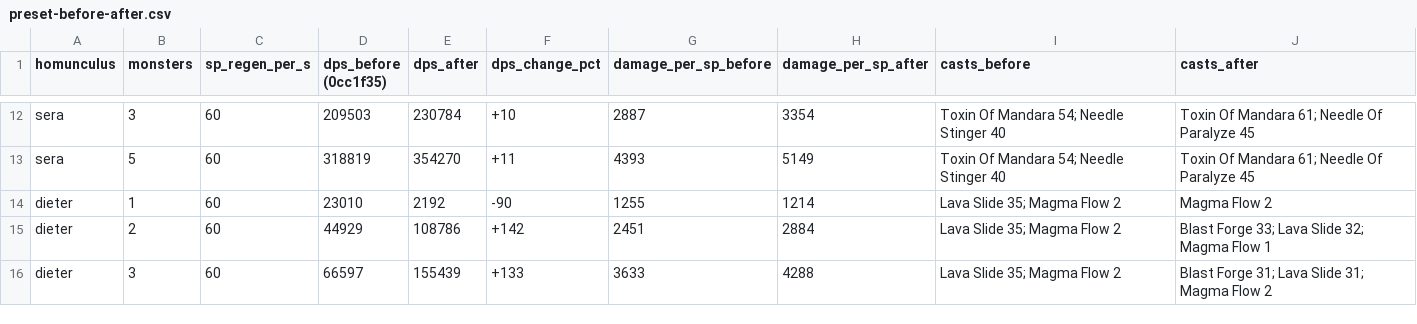
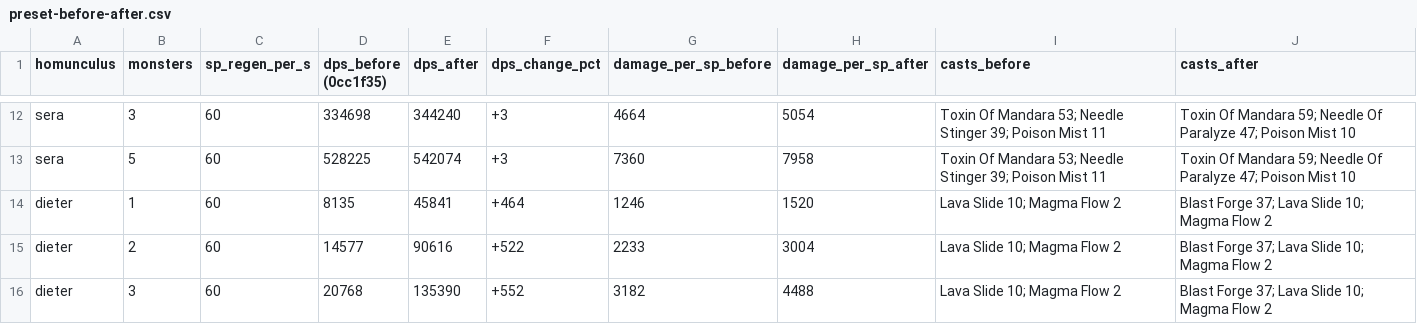
Before and after one commit to jknpj/AzzyAI, a CSV file: docs/preset-tuning/preset-before-after.csv, drawn as a sheet; only a part is shown, gaps mark what is left out; the diff covers the shown part only; the diff names each change by its address in the sheet, - before the commit and + after, or states it on an @@ line.

```diff
--- a/docs/preset-tuning/preset-before-after.csv
+++ b/docs/preset-tuning/preset-before-after.csv
-D12 (dps_before (0cc1f35)): 209503
+D12 (dps_before (0cc1f35)): 334698
-E12 (dps_after): 230784
+E12 (dps_after): 344240
-F12 (dps_change_pct): +10
+F12 (dps_change_pct): +3
-G12 (damage_per_sp_before): 2887
+G12 (damage_per_sp_before): 4664
-H12 (damage_per_sp_after): 3354
+H12 (damage_per_sp_after): 5054
-I12:I13 (casts_before): …Of Mandara 54; Needle Stinger 40
+I12:I13 (casts_before): …Of Mandara 53; Needle Stinger 39; Poison Mist 11
-J12:J13 (casts_after): …Of Mandara 61; Needle Of Paralyze 45
+J12:J13 (casts_after): …Of Mandara 59; Needle Of Paralyze 47; Poison Mist 10
-D13 (dps_before (0cc1f35)): 318819
+D13 (dps_before (0cc1f35)): 528225
-E13 (dps_after): 354270
+E13 (dps_after): 542074
-F13 (dps_change_pct): +11
+F13 (dps_change_pct): +3
-G13 (damage_per_sp_before): 4393
+G13 (damage_per_sp_before): 7360
-H13 (damage_per_sp_after): 5149
+H13 (damage_per_sp_after): 7958
-D14 (dps_before (0cc1f35)): 23010
+D14 (dps_before (0cc1f35)): 8135
-E14 (dps_after): 2192
+E14 (dps_after): 45841
-F14 (dps_change_pct): -90
+F14 (dps_change_pct): +464
-G14 (damage_per_sp_before): 1255
+G14 (damage_per_sp_before): 1246
-H14 (damage_per_sp_after): 1214
+H14 (damage_per_sp_after): 1520
-I14:I16 (casts_before): Lava Slide 35; Magma Flow 2
+I14:I16 (casts_before): Lava Slide 10; Magma Flow 2
-J14 (casts_after): Magma Flow 2
+J14 (casts_after): Blast Forge 37; Lava Slide 10; Magma Flow 2
-D15 (dps_before (0cc1f35)): 44929
+D15 (dps_before (0cc1f35)): 14577
-E15 (dps_after): 108786
+E15 (dps_after): 90616
-F15 (dps_change_pct): +142
+F15 (dps_change_pct): +522
-G15 (damage_per_sp_before): 2451
+G15 (damage_per_sp_before): 2233
-H15 (damage_per_sp_after): 2884
+H15 (damage_per_sp_after): 3004
-J15 (casts_after): Blast Forge 33; Lava Slide 32; Magma Flow 1
+J15 (casts_after): Blast Forge 37; Lava Slide 10; Magma Flow 2
-D16 (dps_before (0cc1f35)): 66597
+D16 (dps_before (0cc1f35)): 20768
-E16 (dps_after): 155439
+E16 (dps_after): 135390
-F16 (dps_change_pct): +133
+F16 (dps_change_pct): +552
-G16 (damage_per_sp_before): 3633
+G16 (damage_per_sp_before): 3182
-H16 (damage_per_sp_after): 4288
+H16 (damage_per_sp_after): 4488
-J16 (casts_after): Blast Forge 31; Lava Slide 31; Magma Flow 2
+J16 (casts_after): Blast Forge 37; Lava Slide 10; Magma Flow 2
```
Also changed, not shown: 67 edited cells elsewhere in this file, docs/preset-tuning/preset-options.csv, 4 other files.
